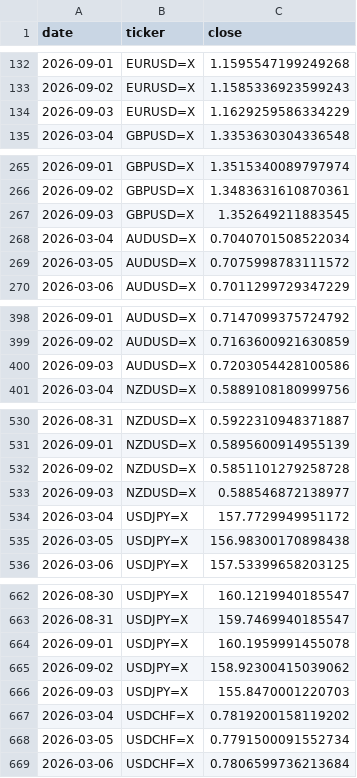
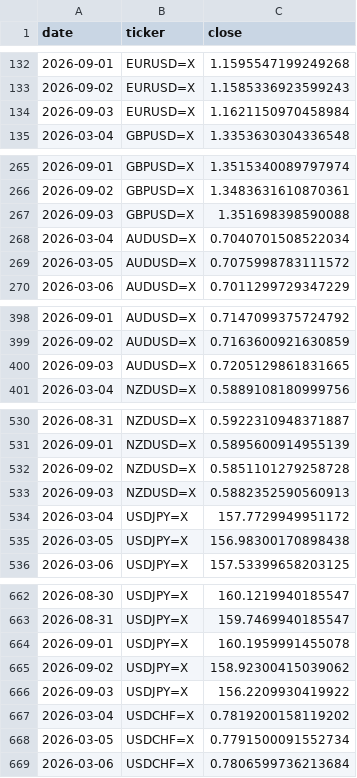
Before and after one commit to rari812/fx-momentum-data, a CSV file: data/fx_daily.csv, drawn as a sheet; only a part is shown, gaps mark what is left out; the diff covers the shown part only.

```diff
--- a/data/fx_daily.csv
+++ b/data/fx_daily.csv
@@ -133,3 +133,3 @@ date,ticker,close
 2026-09-02,EURUSD=X,1.1585336923599243
-2026-09-03,EURUSD=X,1.1629259586334229
+2026-09-03,EURUSD=X,1.1621150970458984
 2026-03-04,GBPUSD=X,1.3353630304336548
@@ -266,3 +266,3 @@ date,ticker,close
 2026-09-02,GBPUSD=X,1.3483631610870361
-2026-09-03,GBPUSD=X,1.352649211883545
+2026-09-03,GBPUSD=X,1.351698398590088
 2026-03-04,AUDUSD=X,0.7040701508522034
@@ -399,3 +399,3 @@ date,ticker,close
 2026-09-02,AUDUSD=X,0.7163600921630859
-2026-09-03,AUDUSD=X,0.7203054428100586
+2026-09-03,AUDUSD=X,0.7205129861831665
 2026-03-04,NZDUSD=X,0.5889108180999756
@@ -532,3 +532,3 @@ date,ticker,close
 2026-09-02,NZDUSD=X,0.5851101279258728
-2026-09-03,NZDUSD=X,0.588546872138977
+2026-09-03,NZDUSD=X,0.5882352590560913
 2026-03-04,USDJPY=X,157.7729949951172
@@ -665,3 +665,3 @@ date,ticker,close
 2026-09-02,USDJPY=X,158.92300415039062
-2026-09-03,USDJPY=X,155.8470001220703
+2026-09-03,USDJPY=X,156.2209930419922
 2026-03-04,USDCHF=X,0.7819200158119202
```
Also changed, not shown: 2 edited cells elsewhere in this file, data/coverage.csv, 1 other file.
